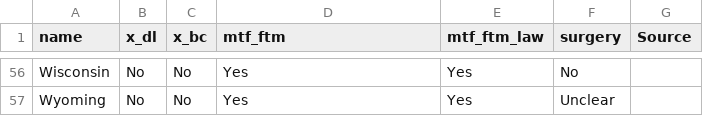
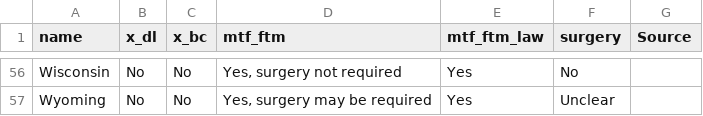
Before and after one commit to gendermarker/gendermarker.github.io, a CSV file: public/data/trans.csv, drawn as a sheet; only a part is shown, gaps mark what is left out; the diff covers the shown part only; the diff names each change by its address in the sheet, - before the commit and + after, or states it on an @@ line.

```diff
--- a/public/data/trans.csv
+++ b/public/data/trans.csv
-D56 (mtf_ftm): Yes
+D56 (mtf_ftm): Yes, surgery not required
-D57 (mtf_ftm): Yes
+D57 (mtf_ftm): Yes, surgery may be required
```
Also changed, not shown: 48 edited cells elsewhere in this file, 7 other files.
